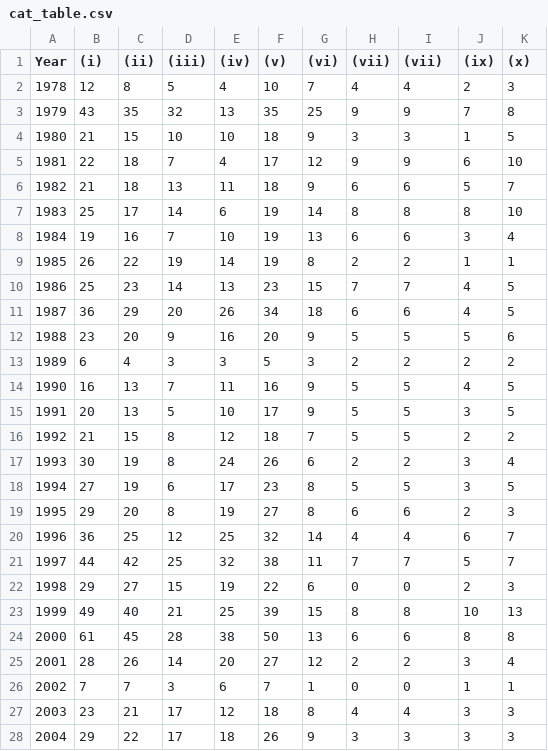
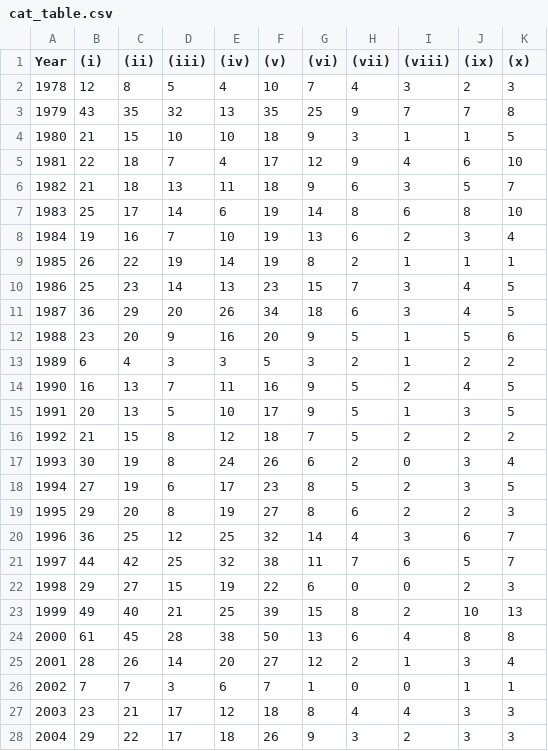
Before and after one commit to riconogu/UNESCO-changes, a CSV file: dist/assets/cat_table.csv, drawn as a sheet; only a part is shown; the diff covers the shown part only.

Commit message:
Add files via upload

```diff
--- a/dist/assets/cat_table.csv
+++ b/dist/assets/cat_table.csv
@@ -1,28 +1,28 @@
-Year,(i),(ii),(iii),(iv),(v),(vi),(vii),(vii),(ix),(x)
-1978,12,8,5,4,10,7,4,4,2,3
-1979,43,35,32,13,35,25,9,9,7,8
-1980,21,15,10,10,18,9,3,3,1,5
-1981,22,18,7,4,17,12,9,9,6,10
-1982,21,18,13,11,18,9,6,6,5,7
-1983,25,17,14,6,19,14,8,8,8,10
-1984,19,16,7,10,19,13,6,6,3,4
-1985,26,22,19,14,19,8,2,2,1,1
-1986,25,23,14,13,23,15,7,7,4,5
-1987,36,29,20,26,34,18,6,6,4,5
-1988,23,20,9,16,20,9,5,5,5,6
-1989,6,4,3,3,5,3,2,2,2,2
-1990,16,13,7,11,16,9,5,5,4,5
-1991,20,13,5,10,17,9,5,5,3,5
-1992,21,15,8,12,18,7,5,5,2,2
-1993,30,19,8,24,26,6,2,2,3,4
-1994,27,19,6,17,23,8,5,5,3,5
-1995,29,20,8,19,27,8,6,6,2,3
-1996,36,25,12,25,32,14,4,4,6,7
-1997,44,42,25,32,38,11,7,7,5,7
+Year,(i),(ii),(iii),(iv),(v),(vi),(vii),(viii),(ix),(x)
+1978,12,8,5,4,10,7,4,3,2,3
+1979,43,35,32,13,35,25,9,7,7,8
+1980,21,15,10,10,18,9,3,1,1,5
+1981,22,18,7,4,17,12,9,4,6,10
+1982,21,18,13,11,18,9,6,3,5,7
+1983,25,17,14,6,19,14,8,6,8,10
+1984,19,16,7,10,19,13,6,2,3,4
+1985,26,22,19,14,19,8,2,1,1,1
+1986,25,23,14,13,23,15,7,3,4,5
+1987,36,29,20,26,34,18,6,3,4,5
+1988,23,20,9,16,20,9,5,1,5,6
+1989,6,4,3,3,5,3,2,1,2,2
+1990,16,13,7,11,16,9,5,2,4,5
+1991,20,13,5,10,17,9,5,1,3,5
+1992,21,15,8,12,18,7,5,2,2,2
+1993,30,19,8,24,26,6,2,0,3,4
+1994,27,19,6,17,23,8,5,2,3,5
+1995,29,20,8,19,27,8,6,2,2,3
+1996,36,25,12,25,32,14,4,3,6,7
+1997,44,42,25,32,38,11,7,6,5,7
 1998,29,27,15,19,22,6,0,0,2,3
-1999,49,40,21,25,39,15,8,8,10,13
-2000,61,45,28,38,50,13,6,6,8,8
-2001,28,26,14,20,27,12,2,2,3,4
+1999,49,40,21,25,39,15,8,2,10,13
+2000,61,45,28,38,50,13,6,4,8,8
+2001,28,26,14,20,27,12,2,1,3,4
 2002,7,7,3,6,7,1,0,0,1,1
 2003,23,21,17,12,18,8,4,4,3,3
-2004,29,22,17,18,26,9,3,3,3,3
+2004,29,22,17,18,26,9,3,2,3,3
```
Also changed, not shown: 10 edited cells elsewhere in this file.
